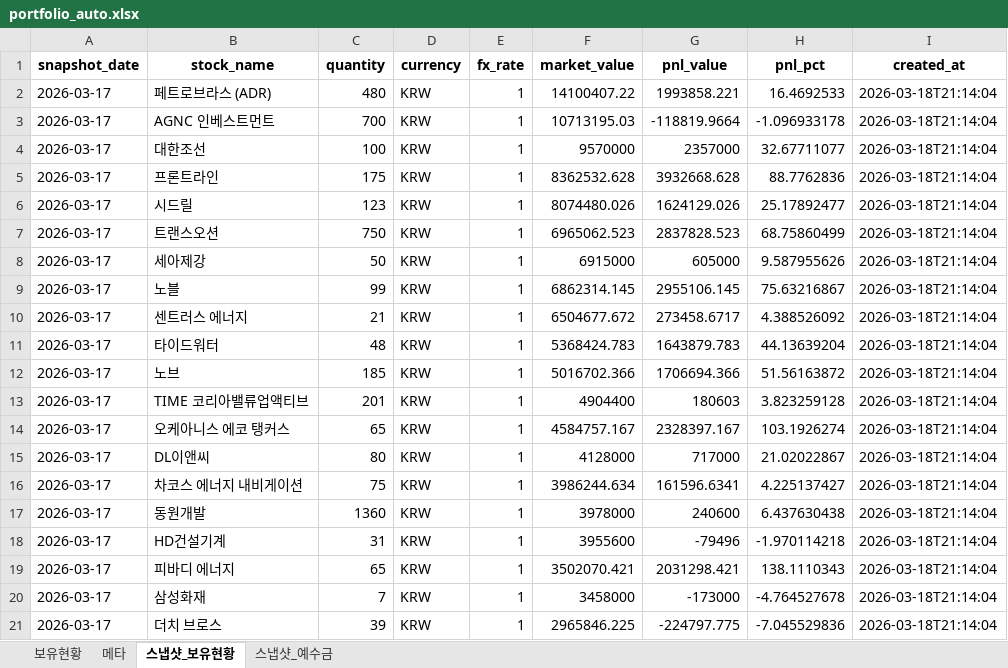
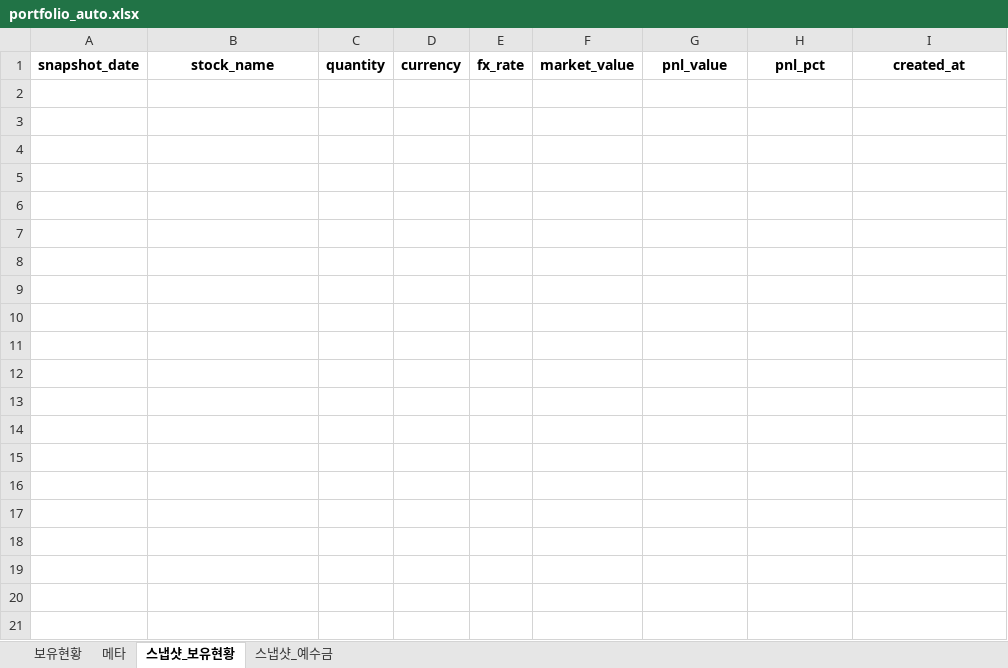
Before and after one commit to ssungjun83/invest_diary, an Excel workbook: portfolio_auto.xlsx, sheet 스냅샷_보유현황, drawn as a sheet; only a part is shown; values as stored, in another font and other column widths than the file's, no borders; the diff covers the shown part only; the diff names each change by its address in the sheet, - before the commit and + after, or states it on an @@ line.

Commit message:
auto: portfolio snapshot 2026-03-21 (2026-03-21T03:07:34)

```diff
--- a/portfolio_auto.xlsx (sheet 스냅샷_보유현황)
+++ b/portfolio_auto.xlsx (sheet 스냅샷_보유현황)
-row 2: 2026-03-17 | 페트로브라스 (ADR) | 480 | KRW | 1 | 14100407.22 | 1993858.221 | 16.4692533 | 2026-03-18T21:14:04
-row 3: 2026-03-17 | AGNC 인베스트먼트 | 700 | KRW | 1 | 10713195.03 | -118819.9664 | -1.096933178 | 2026-03-18T21:14:04
-row 4: 2026-03-17 | 대한조선 | 100 | KRW | 1 | 9570000 | 2357000 | 32.67711077 | 2026-03-18T21:14:04
-row 5: 2026-03-17 | 프론트라인 | 175 | KRW | 1 | 8362532.628 | 3932668.628 | 88.7762836 | 2026-03-18T21:14:04
-row 6: 2026-03-17 | 시드릴 | 123 | KRW | 1 | 8074480.026 | 1624129.026 | 25.17892477 | 2026-03-18T21:14:04
-row 7: 2026-03-17 | 트랜스오션 | 750 | KRW | 1 | 6965062.523 | 2837828.523 | 68.75860499 | 2026-03-18T21:14:04
-row 8: 2026-03-17 | 세아제강 | 50 | KRW | 1 | 6915000 | 605000 | 9.587955626 | 2026-03-18T21:14:04
-row 9: 2026-03-17 | 노블 | 99 | KRW | 1 | 6862314.145 | 2955106.145 | 75.63216867 | 2026-03-18T21:14:04
-row 10: 2026-03-17 | 센트러스 에너지 | 21 | KRW | 1 | 6504677.672 | 273458.6717 | 4.388526092 | 2026-03-18T21:14:04
-row 11: 2026-03-17 | 타이드워터 | 48 | KRW | 1 | 5368424.783 | 1643879.783 | 44.13639204 | 2026-03-18T21:14:04
-row 12: 2026-03-17 | 노브 | 185 | KRW | 1 | 5016702.366 | 1706694.366 | 51.56163872 | 2026-03-18T21:14:04
-row 13: 2026-03-17 | TIME 코리아밸류업액티브 | 201 | KRW | 1 | 4904400 | 180603 | 3.823259128 | 2026-03-18T21:14:04
-row 14: 2026-03-17 | 오케아니스 에코 탱커스 | 65 | KRW | 1 | 4584757.167 | 2328397.167 | 103.1926274 | 2026-03-18T21:14:04
-row 15: 2026-03-17 | DL이앤씨 | 80 | KRW | 1 | 4128000 | 717000 | 21.02022867 | 2026-03-18T21:14:04
-row 16: 2026-03-17 | 차코스 에너지 내비게이션 | 75 | KRW | 1 | 3986244.634 | 161596.6341 | 4.225137427 | 2026-03-18T21:14:04
-row 17: 2026-03-17 | 동원개발 | 1360 | KRW | 1 | 3978000 | 240600 | 6.437630438 | 2026-03-18T21:14:04
-row 18: 2026-03-17 | HD건설기계 | 31 | KRW | 1 | 3955600 | -79496 | -1.970114218 | 2026-03-18T21:14:04
-row 19: 2026-03-17 | 피바디 에너지 | 65 | KRW | 1 | 3502070.421 | 2031298.421 | 138.1110343 | 2026-03-18T21:14:04
-row 20: 2026-03-17 | 삼성화재 | 7 | KRW | 1 | 3458000 | -173000 | -4.764527678 | 2026-03-18T21:14:04
-row 21: 2026-03-17 | 더치 브로스 | 39 | KRW | 1 | 2965846.225 | -224797.775 | -7.045529836 | 2026-03-18T21:14:04
```
Also changed, not shown: 94 removed rows elsewhere in this sheet, sheet 스냅샷_예수금, sheet 메타.
